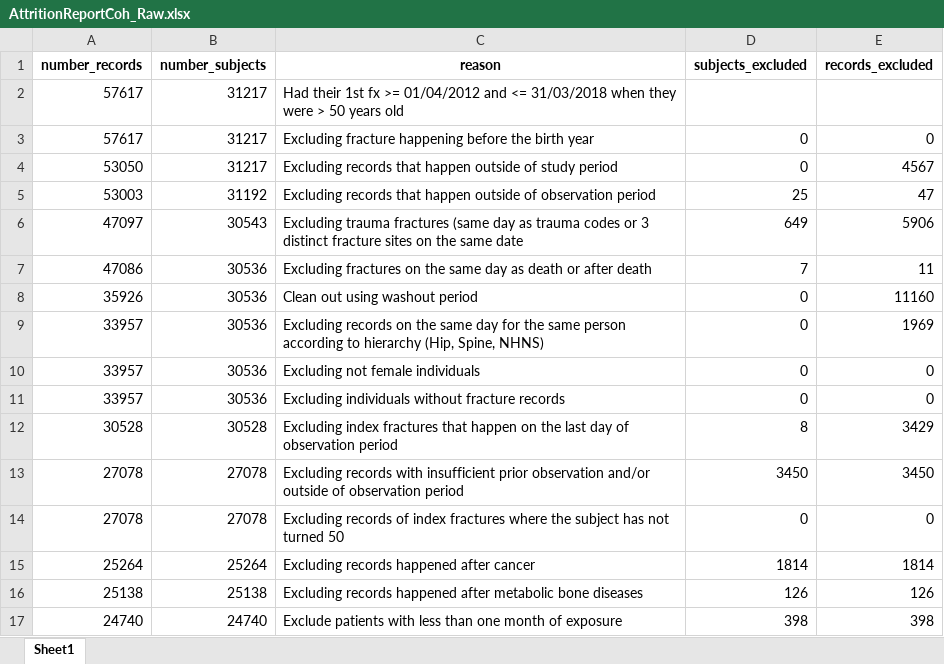
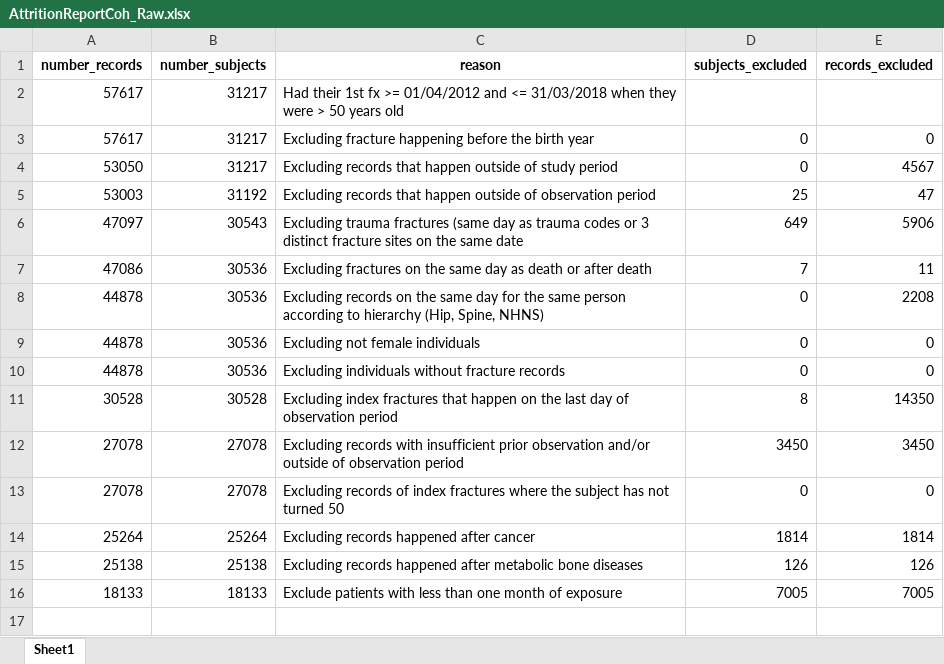
Before and after one commit to HEOR-NDORMS/OMOP-Validation-Study, an Excel workbook: CPRD Raw Analysis/Results/AttritionReportCoh_Raw.xlsx, sheet Sheet1, drawn as a sheet; values as stored, in another font and other column widths than the file's, no borders; removed rows and columns are numbered as before the commit, all else as after; the diff names each change by its address in the sheet, - before the commit and + after, or states it on an @@ line.

Commit message:
update attrition table

```diff
--- a/CPRD Raw Analysis/Results/AttritionReportCoh_Raw.xlsx (sheet Sheet1)
+++ b/CPRD Raw Analysis/Results/AttritionReportCoh_Raw.xlsx (sheet Sheet1)
-row 8: 35926 | 30536 | Clean out using washout period | 0 | 11160
-A8:A10 (number_records): 33957
+A8:A10 (number_records): 44878
-E8 (records_excluded): 1969
+E8 (records_excluded): 2208
-E11 (records_excluded): 3429
+E11 (records_excluded): 14350
-A16 (number_records): 24740
+A16 (number_records): 18133
-B16 (number_subjects): 24740
+B16 (number_subjects): 18133
-D16 (subjects_excluded): 398
+D16 (subjects_excluded): 7005
-E16 (records_excluded): 398
+E16 (records_excluded): 7005
```
